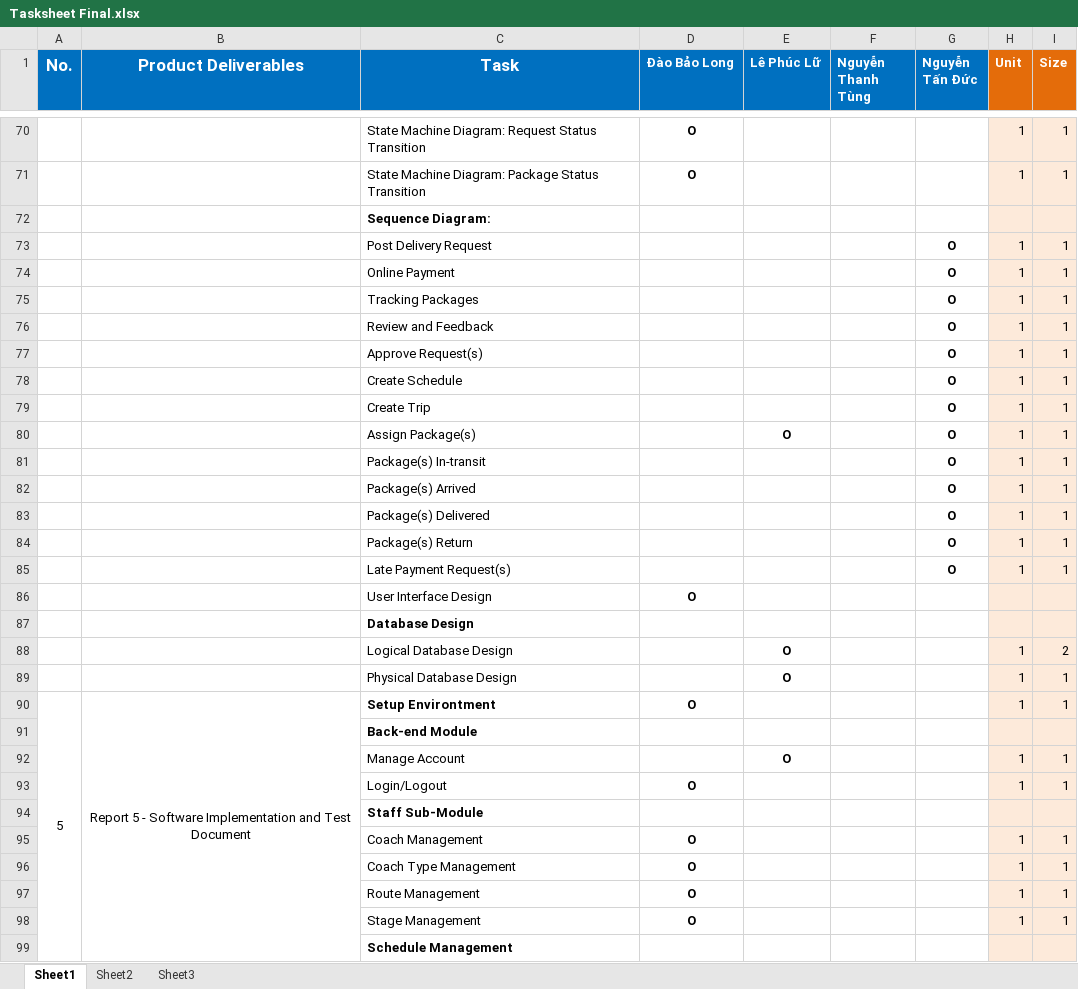
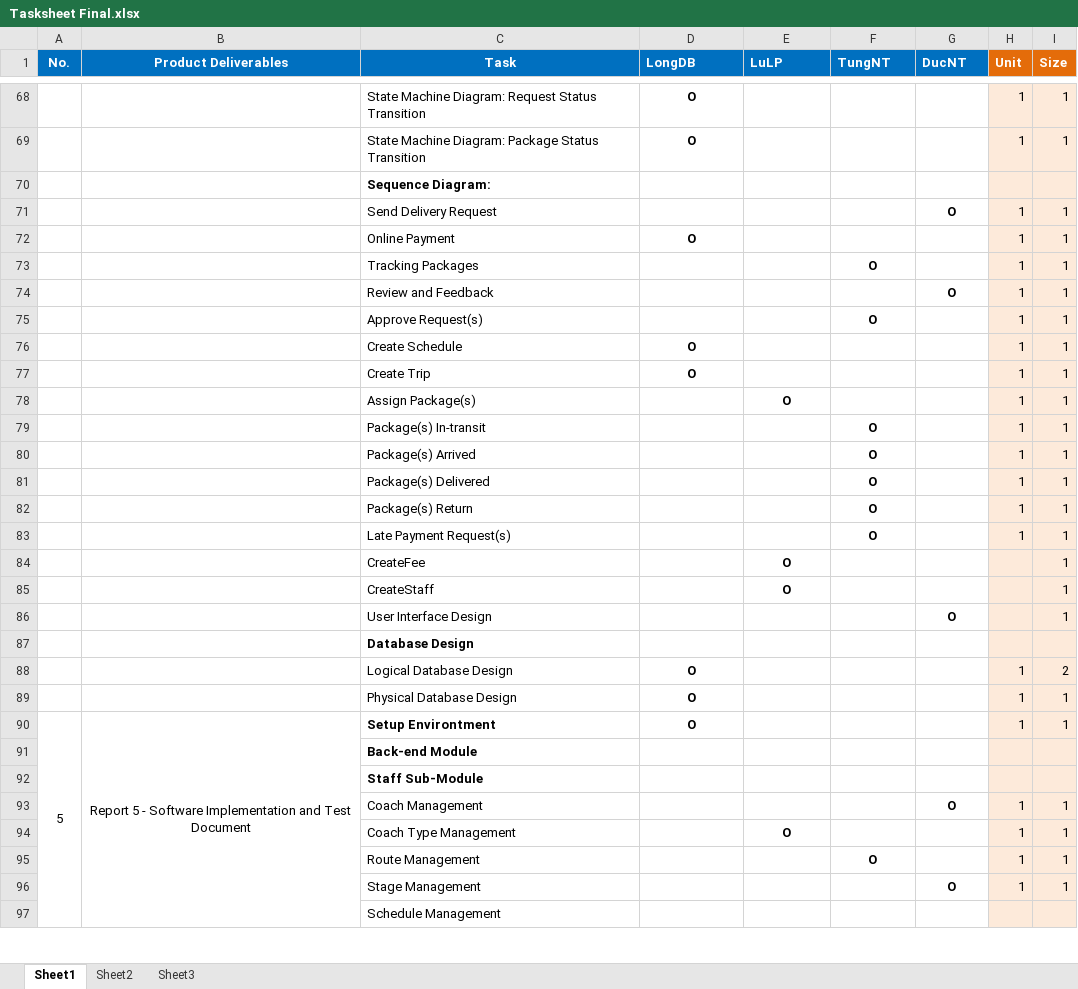
Before and after one commit to longdao2904/capstone-project-teamx, an Excel workbook: Tasksheet Final.xlsx, sheet Sheet1, drawn as a sheet; only a part is shown, gaps mark what is left out; values as stored, in another font and other column widths than the file's, no borders; removed rows and columns are numbered as before the commit, all else as after; the diff covers the shown part only; the diff names each change by its address in the sheet, - before the commit and + after, or states it on an @@ line.

```diff
--- a/Tasksheet Final.xlsx (sheet Sheet1)
+++ b/Tasksheet Final.xlsx (sheet Sheet1)
@@ A1:C1 text size: smaller @@
-D1: Đào Bảo Long
+D1: LongDB
-E1: Lê Phúc Lữ
+E1: LuLP
-F1: Nguyễn Thanh Tùng
+F1: TungNT
-G1: Nguyễn Tấn Đức
+G1: DucNT
-C71 (Task): Post Delivery Request
+C71 (Task): Send Delivery Request
-D72 (LongDB): (empty)
+D72 (LongDB): O
-G72:G73 (DucNT): O
+G72:G73 (DucNT): (empty)
-F73 (TungNT): (empty)
+F73 (TungNT): O
-F75 (TungNT): (empty)
+F75 (TungNT): O
-G75:G83 (DucNT): O
+G75:G83 (DucNT): (empty)
-D76:D77 (LongDB): (empty)
+D76:D77 (LongDB): O
-F79:F83 (TungNT): (empty)
+F79:F83 (TungNT): O
-row 86:  |  | User Interface Design | O
+row 84:  |  | CreateFee |  | O |  |  |  | 1
+row 85:  |  | CreateStaff |  | O |  |  |  | 1
+row 86:  |  | User Interface Design |  |  |  | O |  | 1
-D88:D89 (LongDB): (empty)
+D88:D89 (LongDB): O
-E88:E89 (LuLP): O
+E88:E89 (LuLP): (empty)
-row 92:  |  | Manage Account |  | O |  |  | 1 | 1
-row 93:  |  | Login/Logout | O |  |  |  | 1 | 1
-D93:D96 (LongDB): O
+D93:D96 (LongDB): (empty)
-G93 (DucNT): (empty)
+G93 (DucNT): O
-E94 (LuLP): (empty)
+E94 (LuLP): O
-F95 (TungNT): (empty)
+F95 (TungNT): O
-G96 (DucNT): (empty)
+G96 (DucNT): O
-C97 bold: on
+C97 bold: off
```
Also changed, not shown: 21 added rows, 15 removed rows, 86 edited cells and cell formats elsewhere in this sheet, 1 other file.
